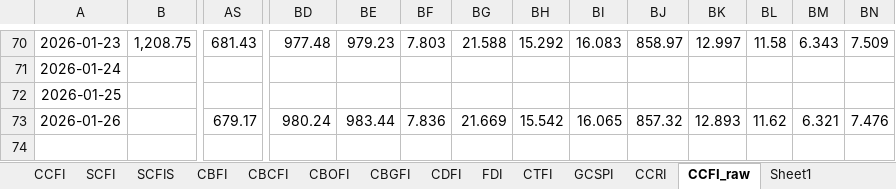
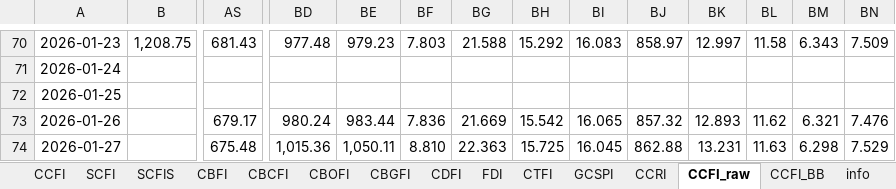
Before and after one commit to Tommylee1013/AlternativeData, an Excel workbook: data/freight/china containerized freight index.xlsx, sheet CCFI_raw, drawn as a sheet; only a part is shown, gaps mark what is left out; values as stored, in another font and other column widths than the file's, no borders; rows hold the shown columns only; the diff names each change by its address in the sheet, - before the commit and + after, or states it on an @@ line.

```diff
--- a/data/freight/china containerized freight index.xlsx (sheet CCFI_raw)
+++ b/data/freight/china containerized freight index.xlsx (sheet CCFI_raw)
-sheet tab: Sheet1
+row 74: 2026-01-27 |  | 675.48 | 1,015.36 | 1,050.11 | 8.810 | 22.363 | 15.725 | 16.045 | 862.88 | 13.231 | 11.63 | 6.298 | 7.529
```
Also changed, not shown: data/freight/baltic dry index.xlsx, data/industry/CFM/DDR.xlsx, 8 other files.
